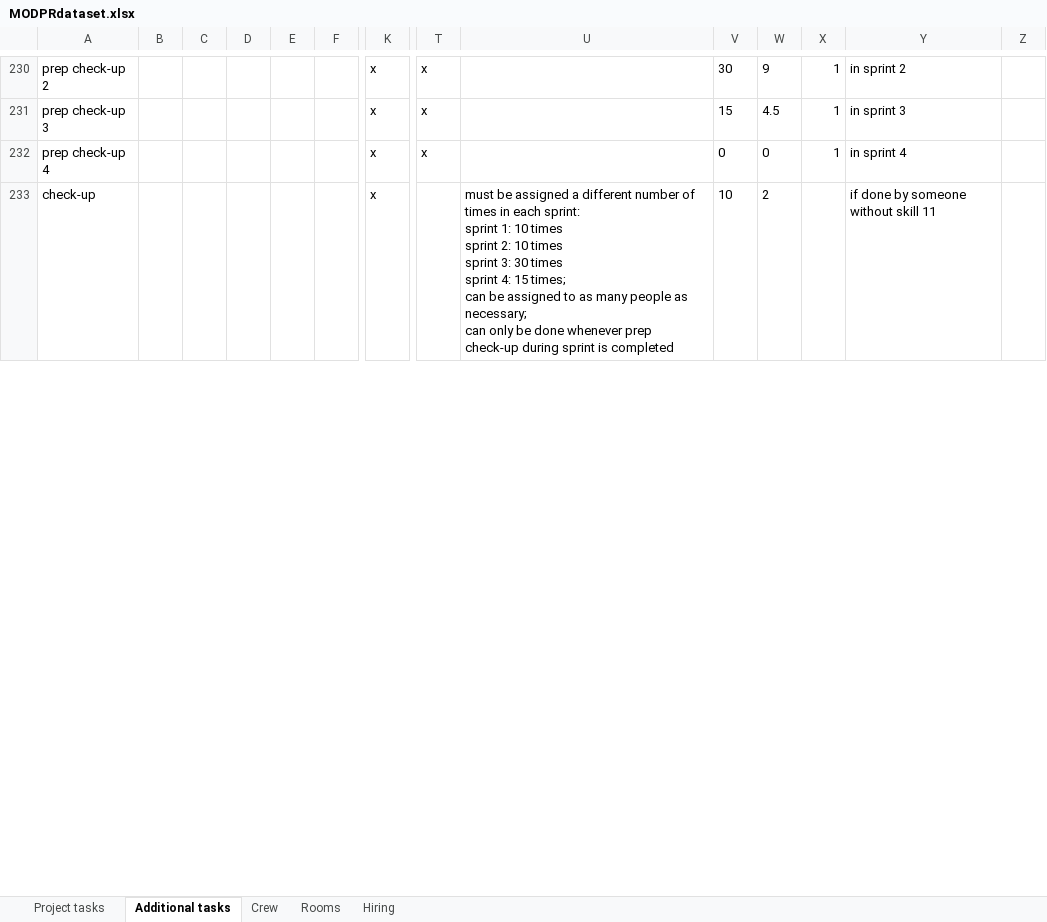
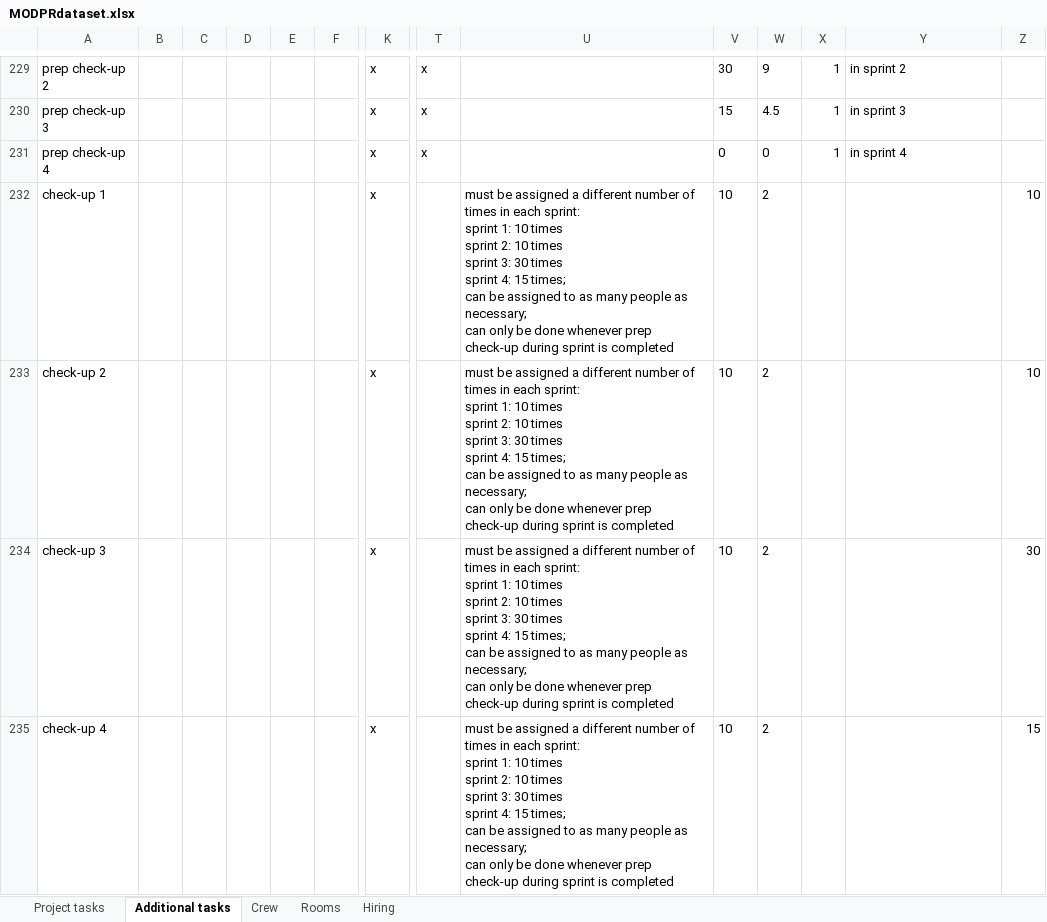
Before and after one commit to Robbertvld/Modelleren, an Excel workbook: MODPRdataset.xlsx, sheet Additional tasks, drawn as a sheet; only a part is shown, gaps mark what is left out; values as stored, in another font and other column widths than the file's, no borders; addresses are those after the commit; rows hold the shown columns only; ↵ is a line break in a cell; the diff covers the shown part only; the diff names each change by its address in the sheet, - before the commit and + after, or states it on an @@ line.

```diff
--- a/MODPRdataset.xlsx (sheet Additional tasks)
+++ b/MODPRdataset.xlsx (sheet Additional tasks)
-A232: check-up
+A232: check-up 1
-Y232: if done by someone without skill 11
+Y232: (empty)
-Z232: (empty)
+Z232: 10
+row 233: check-up 2 |  |  |  |  |  | x |  | must be assigned a different number of times in each sprint: ↵ sprint 1: 10 times ↵ sprint 2: 10 times ↵ sprint 3: 30 times ↵ sprint 4: 15 times; ↵ can be assigned to as many people as necessary; ↵ can only be done whenever prep check-up during sprint is completed | 10 | 2 |  |  | 10
+row 234: check-up 3 |  |  |  |  |  | x |  | must be assigned a different number of times in each sprint: ↵ sprint 1: 10 times ↵ sprint 2: 10 times ↵ sprint 3: 30 times ↵ sprint 4: 15 times; ↵ can be assigned to as many people as necessary; ↵ can only be done whenever prep check-up during sprint is completed | 10 | 2 |  |  | 30
+row 235: check-up 4 |  |  |  |  |  | x |  | must be assigned a different number of times in each sprint: ↵ sprint 1: 10 times ↵ sprint 2: 10 times ↵ sprint 3: 30 times ↵ sprint 4: 15 times; ↵ can be assigned to as many people as necessary; ↵ can only be done whenever prep check-up during sprint is completed | 10 | 2 |  |  | 15
```
Also changed, not shown: 4 added rows, 2 removed rows and 83 edited cells elsewhere in this sheet, 1 other file.
